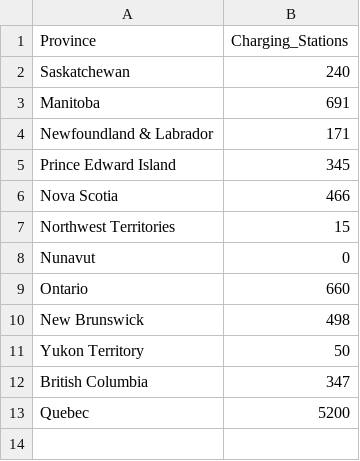
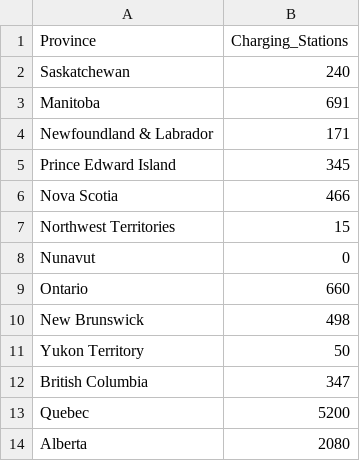
Before and after one commit to fanyuhan0912-ui/IAT355_Assignment7, a CSV file: province_charging.csv, drawn as a sheet; the diff names each change by its address in the sheet, - before the commit and + after, or states it on an @@ line.

```diff
--- a/province_charging.csv
+++ b/province_charging.csv
+row 14: Alberta | 2080
```
Also changed, not shown: 1 other file.
